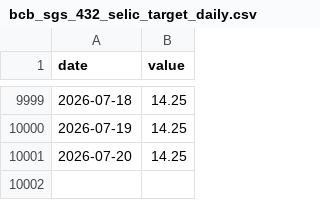
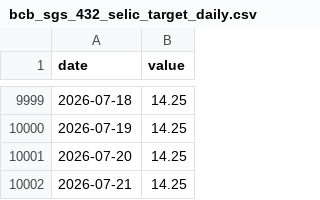
Before and after one commit to eduardocunhagit/brazilian-development-agenda, a CSV file: brazilian_development_agenda_assets/data/bcb_sgs_432_selic_target_daily.csv, drawn as a sheet; only a part is shown, gaps mark what is left out.

```diff
--- a/brazilian_development_agenda_assets/data/bcb_sgs_432_selic_target_daily.csv
+++ b/brazilian_development_agenda_assets/data/bcb_sgs_432_selic_target_daily.csv
@@ -10001 +10001,2 @@ date,value
 2026-07-20,14.25
+2026-07-21,14.25
```
Also changed, not shown: brazilian_development_agenda_assets/data/bcb_sgs_13621_reserves_cash_daily.csv, 18 other files.
